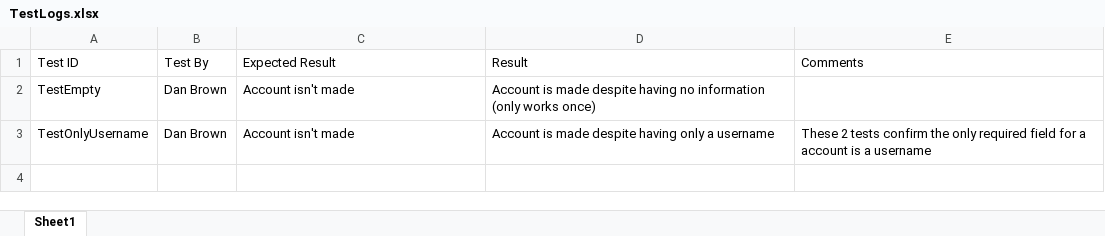
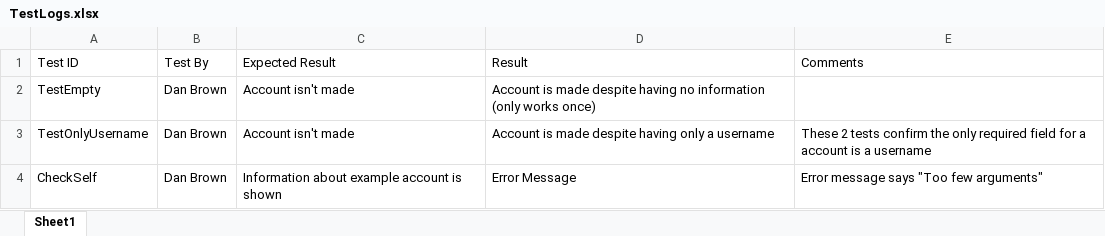
Before and after one commit to DanielMBrown118/QAProject, an Excel workbook: TestLogs.xlsx, sheet Sheet1, drawn as a sheet; values as stored, in another font and other column widths than the file's, no borders; the diff names each change by its address in the sheet, - before the commit and + after, or states it on an @@ line.

Commit message:
Tested a few account features and found a bug

```diff
--- a/TestLogs.xlsx (sheet Sheet1)
+++ b/TestLogs.xlsx (sheet Sheet1)
+row 4: CheckSelf | Dan Brown | Information about example account is shown | Error Message | Error message says "Too few arguments"
```
Also changed, not shown: 1 other file.
